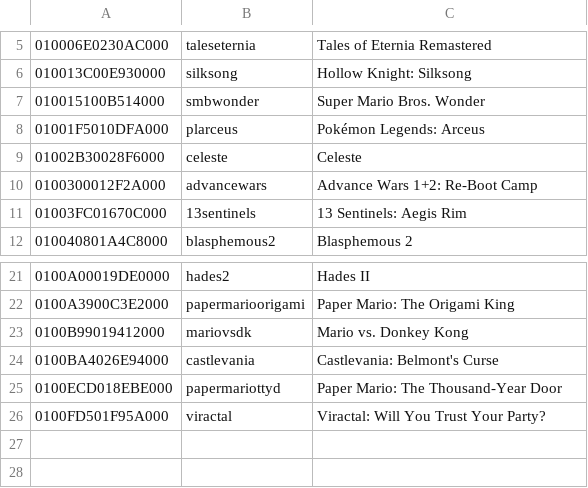
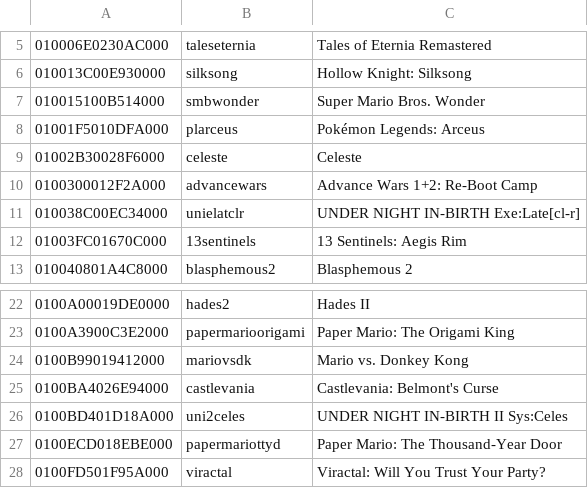
Before and after one commit to A2redweb/nx2android-android-port, a TSV file: nxnative/dm/android/themes/themes.tsv, drawn as a sheet; only a part is shown, gaps mark what is left out.

```diff
--- a/nxnative/dm/android/themes/themes.tsv
+++ b/nxnative/dm/android/themes/themes.tsv
@@ -10,2 +10,3 @@
 0100300012F2A000	advancewars	Advance Wars 1+2: Re-Boot Camp
+010038C00EC34000	unielatclr	UNDER NIGHT IN-BIRTH Exe:Late[cl-r]
 01003FC01670C000	13sentinels	13 Sentinels: Aegis Rim
@@ -24,2 +25,3 @@
 0100BA4026E94000	castlevania	Castlevania: Belmont's Curse
+0100BD401D18A000	uni2celes	UNDER NIGHT IN-BIRTH II Sys:Celes
 0100ECD018EBE000	papermariottyd	Paper Mario: The Thousand-Year Door
```
Also changed, not shown: 10 other files.
